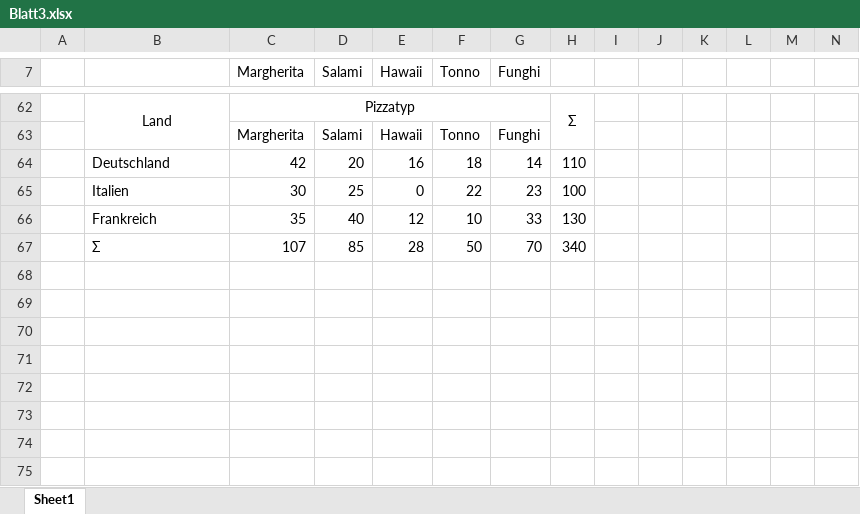
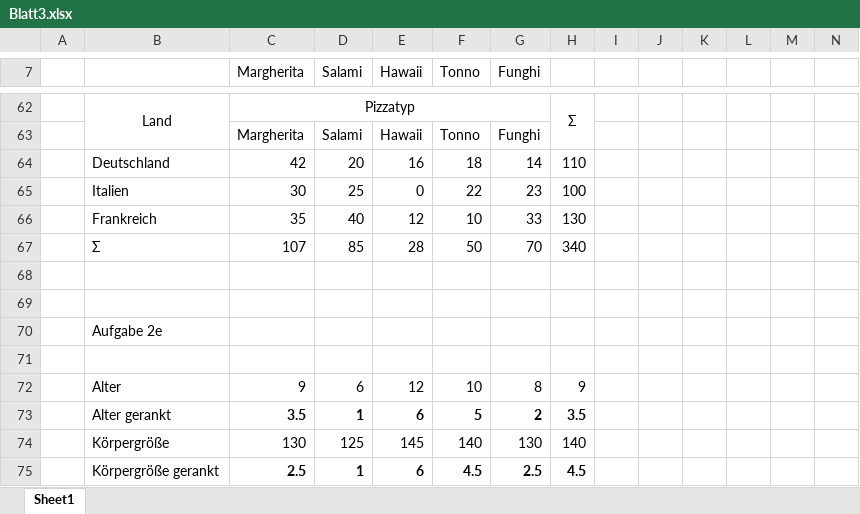
Before and after one commit to minhperry/wrums-tudo, an Excel workbook: blatt3/Blatt3.xlsx, sheet Sheet1, drawn as a sheet; only a part is shown, gaps mark what is left out; values as stored, in another font and other column widths than the file's, no borders; the diff names each change by its address in the sheet, - before the commit and + after, or states it on an @@ line.

Commit message:
Add files via upload

```diff
--- a/blatt3/Blatt3.xlsx (sheet Sheet1)
+++ b/blatt3/Blatt3.xlsx (sheet Sheet1)
+row 68: (empty)
+row 69: (empty)
+row 70:  | Aufgabe 2e
+row 71: (empty)
+row 72:  | Alter | 9 | 6 | 12 | 10 | 8 | 9
+row 73:  | Alter gerankt | 3.5 | 1 | 6 | 5 | 2 | 3.5
+row 74:  | Körpergröße | 130 | 125 | 145 | 140 | 130 | 140
+row 75:  | Körpergröße gerankt | 2.5 | 1 | 6 | 4.5 | 2.5 | 4.5
```
